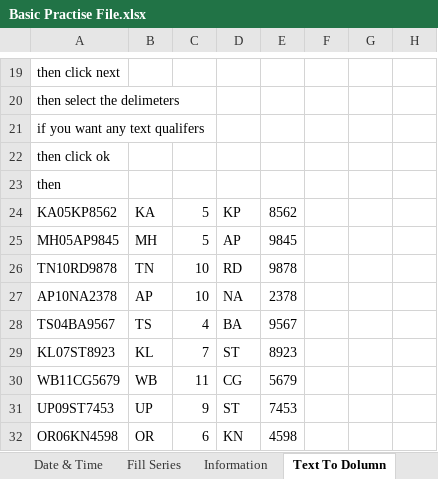
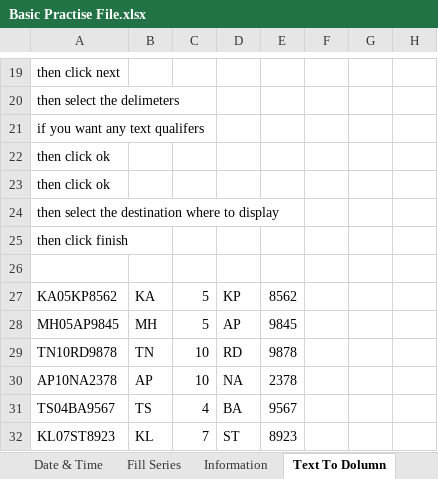
Before and after one commit to varunesharasu/Excel, an Excel workbook: Basic Practise File.xlsx, sheet Text To Dolumn, drawn as a sheet; only a part is shown, gaps mark what is left out; the shorter side is filled out with more unchanged rows; values as stored, in another font and other column widths than the file's, no borders; the diff names each change by its address in the sheet, - before the commit and + after, or states it on an @@ line.

Commit message:
Updated Basic Practise File.xlsx

```diff
--- a/Basic Practise File.xlsx (sheet Text To Dolumn)
+++ b/Basic Practise File.xlsx (sheet Text To Dolumn)
-A23: then
+A23: then click ok
+row 24: then select the destination where to display
+row 25: then click finish
+row 26: (empty)
```
Also changed, not shown: sheet Date & Time, sheet Paste Special Operations.
